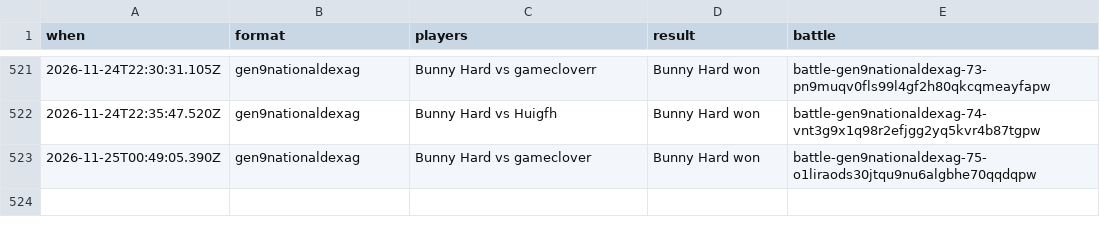
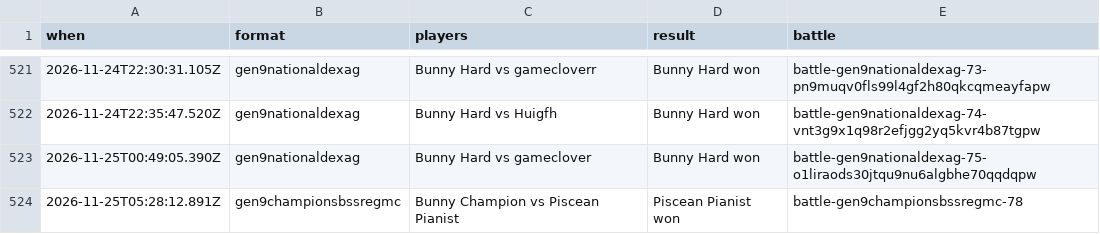
Before and after one commit to Proudkiller0015/velvet-bunny-showdown, a TSV file: data/battle-log/2026-11.tsv, drawn as a sheet; only a part is shown, gaps mark what is left out.

Commit message:
Battle log: 1 battle [skip render]

```diff
--- a/data/battle-log/2026-11.tsv
+++ b/data/battle-log/2026-11.tsv
@@ -523 +523,2 @@ when	format	players	result	battle
 2026-11-25T00:49:05.390Z	gen9nationaldexag	Bunny Hard vs gameclover	Bunny Hard won	battle-gen9nationaldexag-75-o1liraods30jtqu9nu6algbhe70qqdqpw
+2026-11-25T05:28:12.891Z	gen9championsbssregmc	Bunny Champion vs Piscean Pianist	Piscean Pianist won	battle-gen9championsbssregmc-78
```
